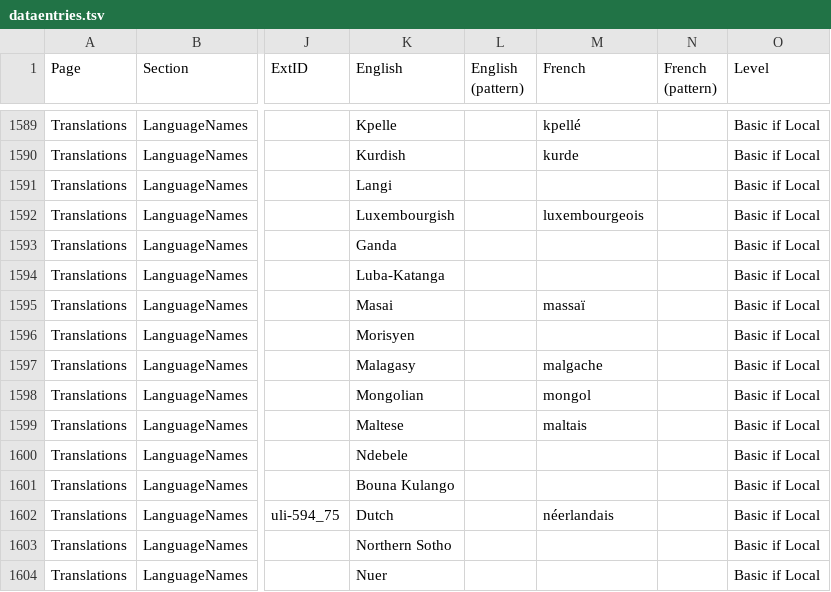
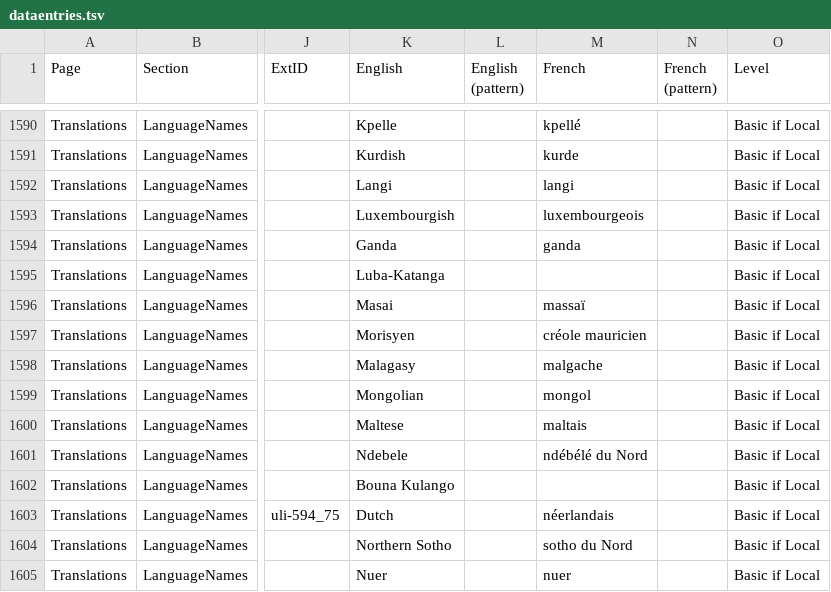
Before and after one commit to stanfordsilicon/mokblok-tools, a TSV file: public/dataentries.tsv, drawn as a sheet; only a part is shown, gaps mark what is left out; addresses are those after the commit; the diff covers the shown part only; the diff names each change by its address in the sheet, - before the commit and + after, or states it on an @@ line.

```diff
--- a/public/dataentries.tsv
+++ b/public/dataentries.tsv
-M1592 (French): (empty)
+M1592 (French): langi
-M1594 (French): (empty)
+M1594 (French): ganda
-M1597 (French): (empty)
+M1597 (French): créole mauricien
-M1601 (French): (empty)
+M1601 (French): ndébélé du Nord
-M1604 (French): (empty)
+M1604 (French): sotho du Nord
-M1605 (French): (empty)
+M1605 (French): nuer
```
Also changed, not shown: 4 added rows, 1 removed row and 29 edited cells elsewhere in this file, public/languageNames.tsv, 14 other files.
